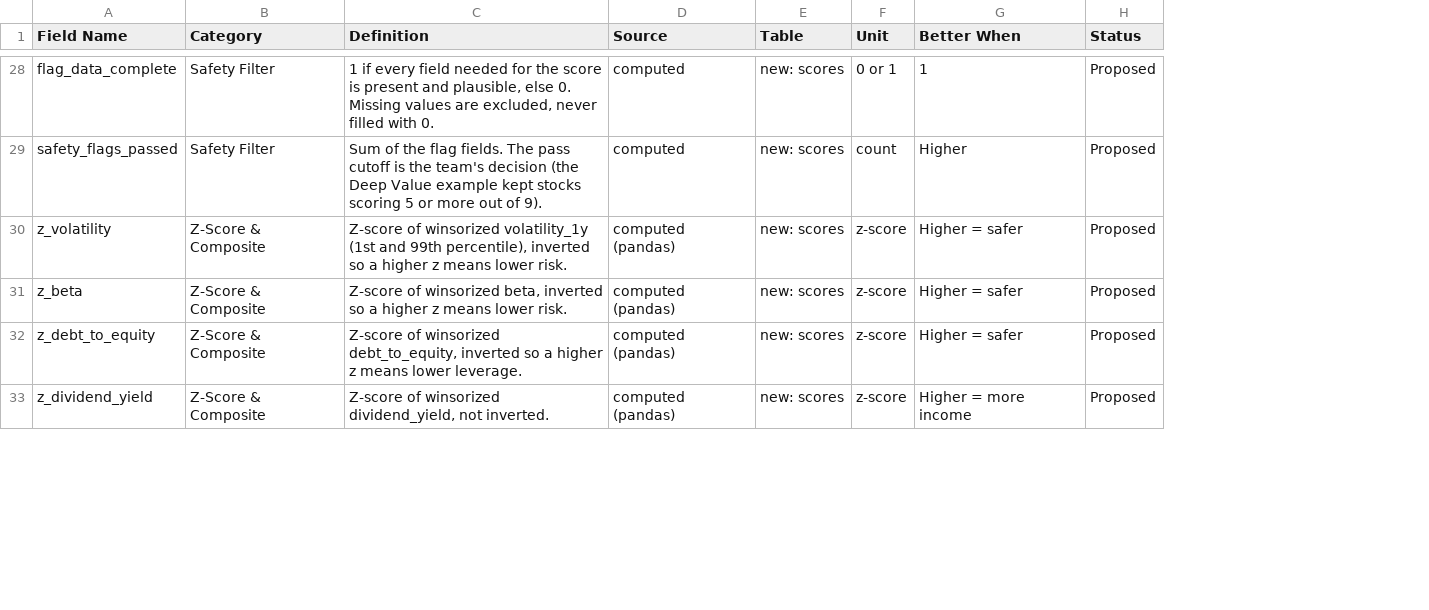
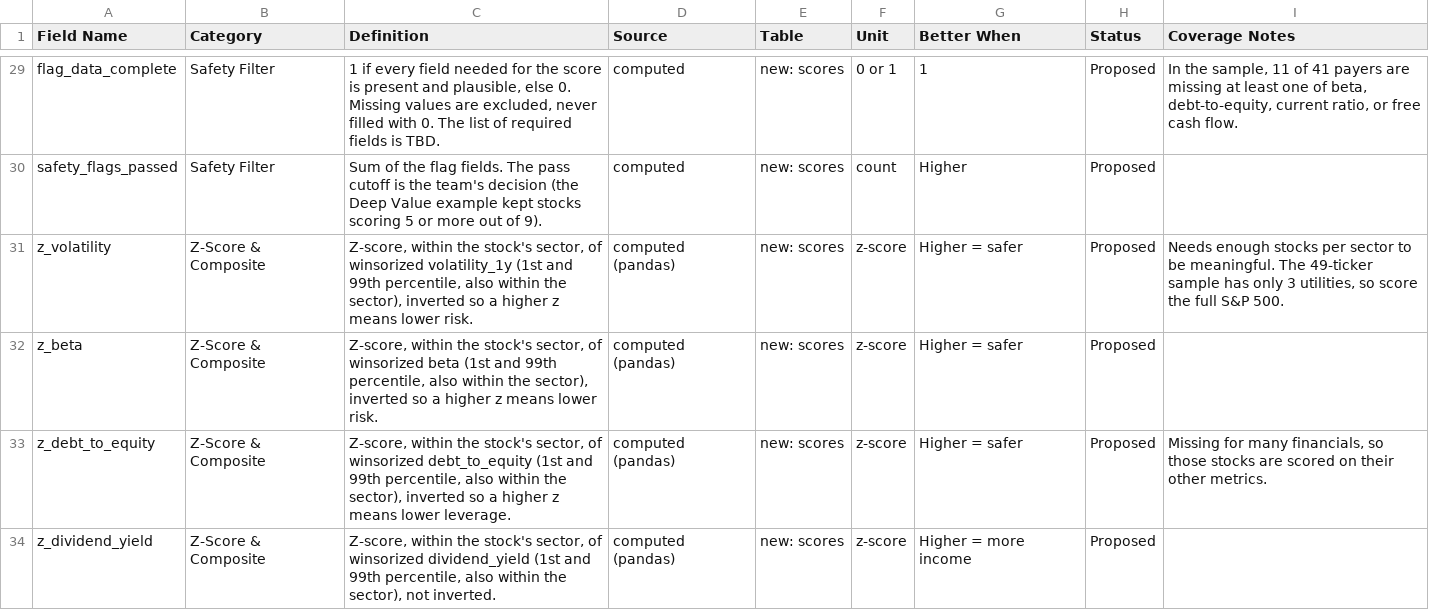
Before and after one commit to daf21005/CSE4095-Risk-Portfolio, a CSV file: docs/fields_and_definitions.csv, drawn as a sheet; only a part is shown, gaps mark what is left out; addresses are those after the commit; the diff covers the shown part only; the diff names each change by its address in the sheet, - before the commit and + after, or states it on an @@ line.

Commit message:
Update data dictionary with coverage check results
43 fields, new Coverage Notes column, and Verified/Unreliable/Dropped statuses.

```diff
--- a/docs/fields_and_definitions.csv
+++ b/docs/fields_and_definitions.csv
+column I (Coverage Notes), rows 29-33: In the sample, 11 of 41 payers are missing at least one of beta, debt-to-equity, current ratio, or free cash flow. |  | Needs enough stocks per sector to be meaningful. The 49-ticker sample has only 3 utilities, so score the full S&P 500. |  | Missing for many financials, so those stocks are scored on their other metrics.
-C29 (Definition): …with 0.
+C29 (Definition): …with 0. The list of required fields is TBD.
-C31 (Definition): Z-score of winsorized volatility_1y (1st and 99th percentile), inverted so…
+C31 (Definition): Z-score, within the stock's sector, of winsorized volatility_1y (1st and 99th percentile, also within the sector), inverted so…
-C32 (Definition): Z-score of winsorized beta, inverted so…
+C32 (Definition): Z-score, within the stock's sector, of winsorized beta (1st and 99th percentile, also within the sector), inverted so…
-C33 (Definition): Z-score of winsorized debt_to_equity, inverted so…
+C33 (Definition): Z-score, within the stock's sector, of winsorized debt_to_equity (1st and 99th percentile, also within the sector), inverted so…
-C34 (Definition): Z-score of winsorized dividend_yield, not inverted.
+C34 (Definition): Z-score, within the stock's sector, of winsorized dividend_yield (1st and 99th percentile, also within the sector), not inverted.
```
Also changed, not shown: 3 added rows and 29 edited cells elsewhere in this file.
